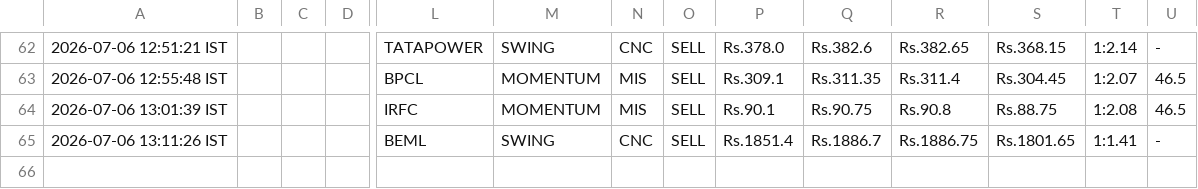
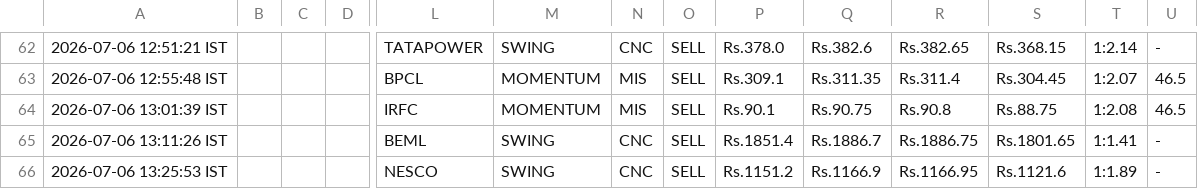
Before and after one commit to johnkasc-lab/MarketStock, a CSV file: intraday_trades.csv, drawn as a sheet; only a part is shown, gaps mark what is left out; rows hold the shown columns only; the diff names each change by its address in the sheet, - before the commit and + after, or states it on an @@ line.

```diff
--- a/intraday_trades.csv
+++ b/intraday_trades.csv
+row 66: 2026-07-06 13:25:53 IST |  |  |  | NESCO | SWING | CNC | SELL | Rs.1151.2 | Rs.1166.9 | Rs.1166.95 | Rs.1121.6 | 1:1.89 | -
```
Also changed, not shown: alerted_today.csv.
